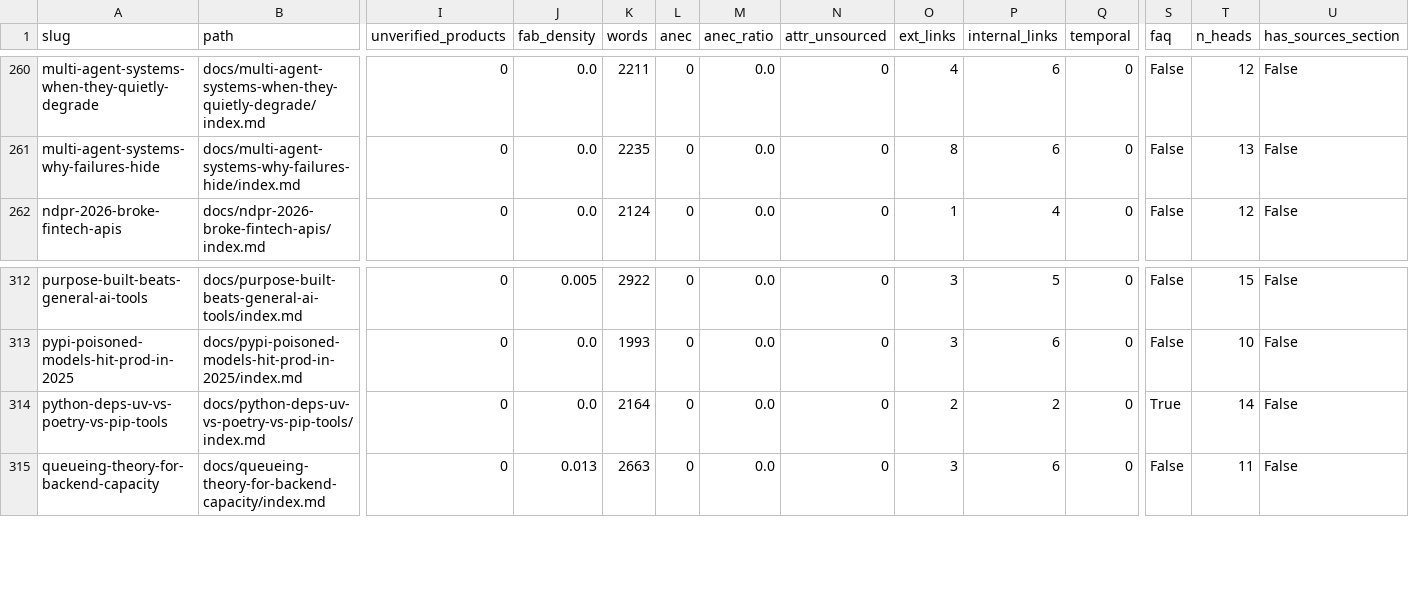
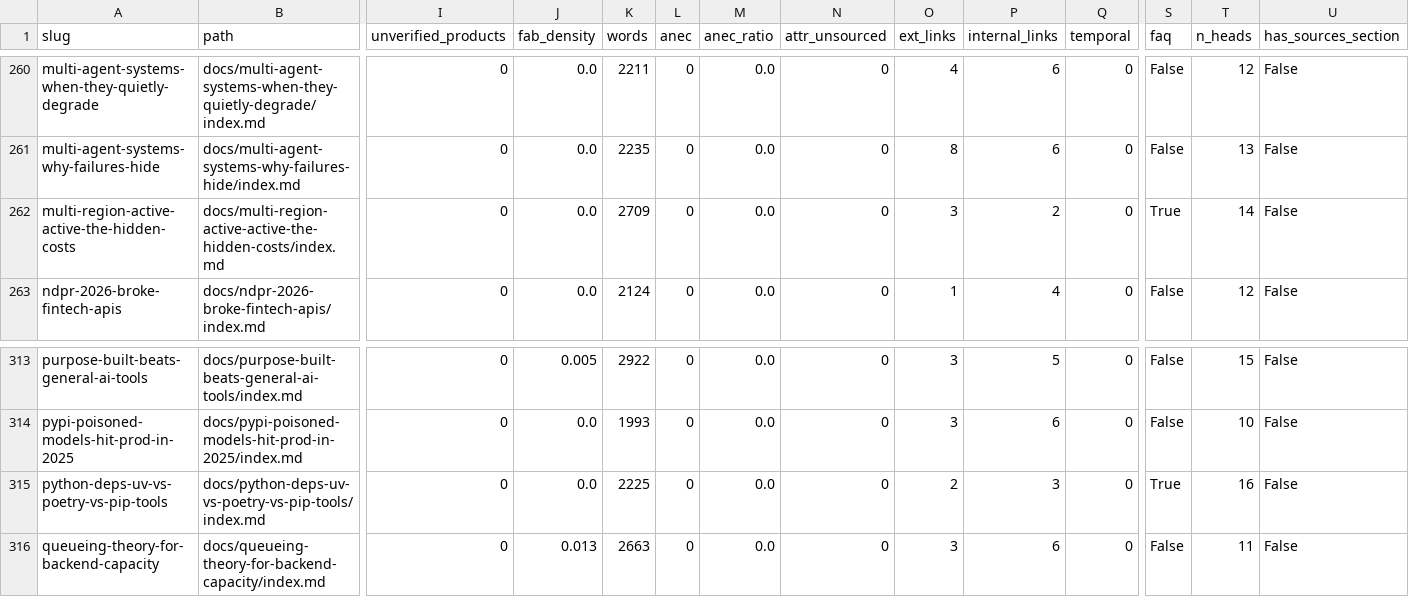
Before and after one commit to kubaik/kubaik.github.io, a CSV file: triage_report/verdicts.csv, drawn as a sheet; only a part is shown, gaps mark what is left out; addresses are those after the commit; rows hold the shown columns only; the diff names each change by its address in the sheet, - before the commit and + after, or states it on an @@ line.

```diff
--- a/triage_report/verdicts.csv
+++ b/triage_report/verdicts.csv
+row 262: multi-region-active-active-the-hidden-costs | docs/multi-region-active-active-the-hidden-costs/index.md | 0 | 0.0 | 2709 | 0 | 0.0 | 0 | 3 | 2 | 0 | True | 14 | False
-K315 (words): 2164
+K315 (words): 2225
-P315 (internal_links): 2
+P315 (internal_links): 3
-T315 (n_heads): 14
+T315 (n_heads): 16
```
Also changed, not shown: quality_report_full.csv, 53 other files.
